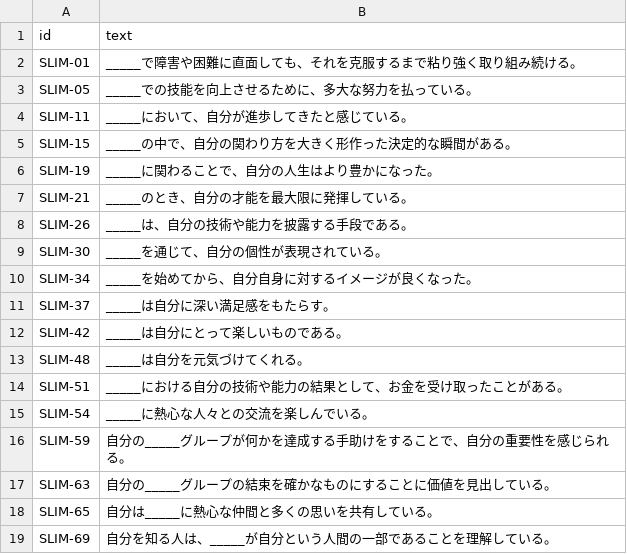
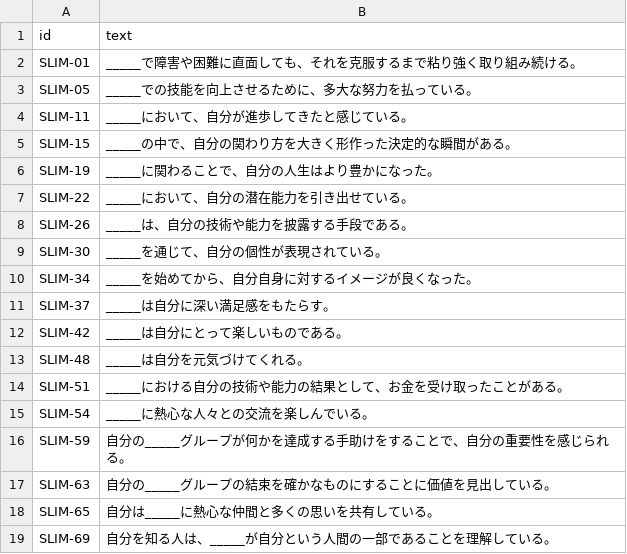
Before and after one commit to takatobi002/SLIM-J_WEB_app, a CSV file: SLIM-J_short.csv, drawn as a sheet; removed rows and columns are numbered as before the commit, all else as after; the diff names each change by its address in the sheet, - before the commit and + after, or states it on an @@ line.

Commit message:
change short item

```diff
--- a/SLIM-J_short.csv
+++ b/SLIM-J_short.csv
-row 7: SLIM-21 | _____のとき、自分の才能を最大限に発揮している。
+row 7: SLIM-22 | _____において、自分の潜在能力を引き出せている。
```
